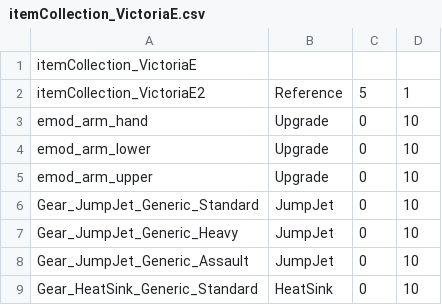
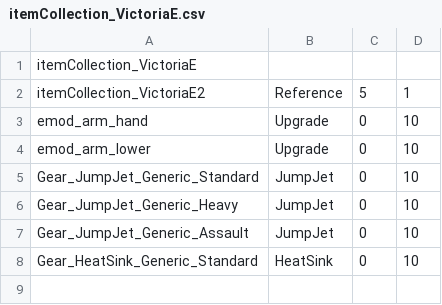
Before and after one commit to BattletechModders/MechEngineer, a CSV file: data/basic/shops/itemCollection_VictoriaE.csv, drawn as a sheet.

```diff
--- a/data/basic/shops/itemCollection_VictoriaE.csv
+++ b/data/basic/shops/itemCollection_VictoriaE.csv
@@ -4,3 +4,2 @@ emod_arm_hand,Upgrade,0,10
 emod_arm_lower,Upgrade,0,10
-emod_arm_upper,Upgrade,0,10
 Gear_JumpJet_Generic_Standard,JumpJet,0,10
```
Also changed, not shown: data/basic/shops/itemCollection_DetroitE.csv, data/basic/shops/itemCollection_DunianshireE.csv, 6 other files.
